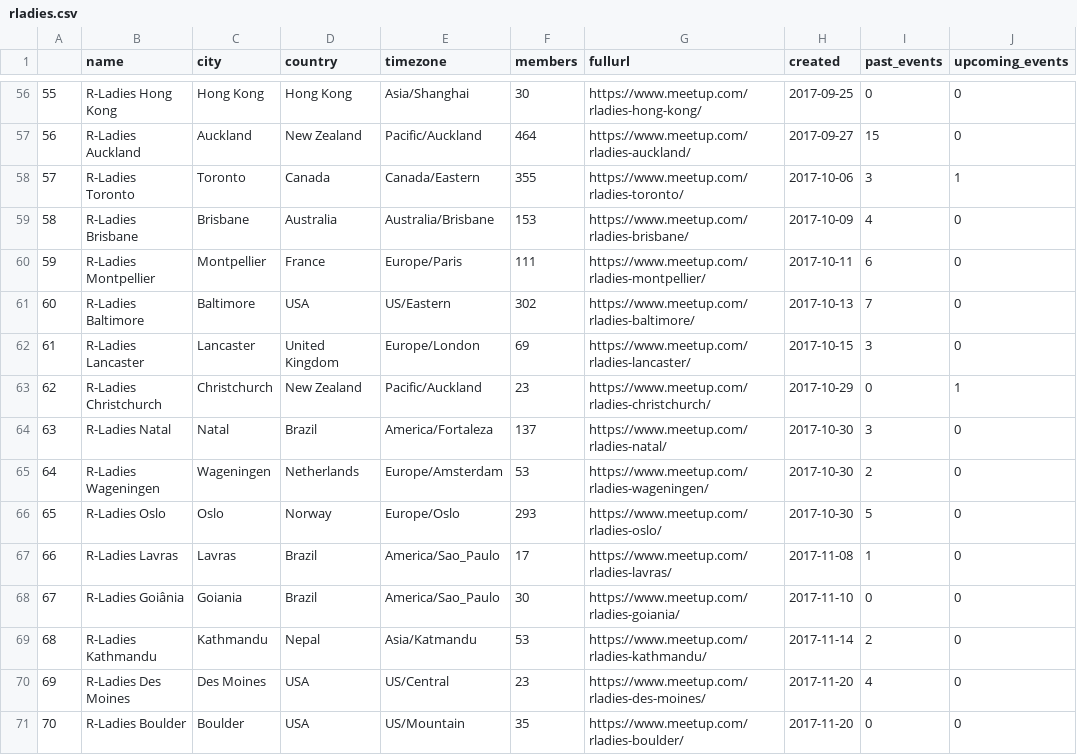
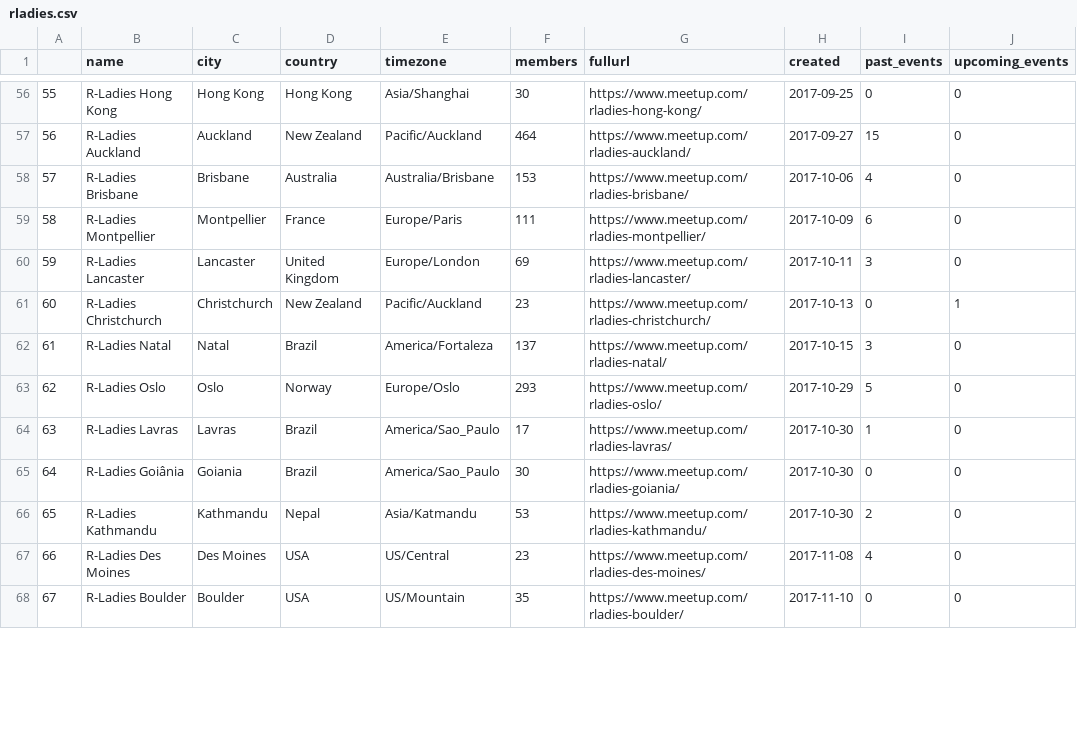
Before and after one commit to benubah/r-community-explorer, a CSV file: docs/data/rladies.csv, drawn as a sheet; only a part is shown, gaps mark what is left out; removed rows and columns are numbered as before the commit, all else as after; the diff covers the shown part only; the diff names each change by its address in the sheet, - before the commit and + after, or states it on an @@ line.

```diff
--- a/docs/data/rladies.csv
+++ b/docs/data/rladies.csv
-row 58: 57 | R-Ladies Toronto | Toronto | Canada | Canada/Eastern | 355 | https://www.meetup.com/rladies-toronto/ | 2017-10-06 | 3 | 1
@@ column A renumbered between rows 58 and 152 @@
-H58 (created): 2017-10-09
+H58 (created): 2017-10-06
-H59 (created): 2017-10-11
+H59 (created): 2017-10-09
-row 61: 60 | R-Ladies Baltimore | Baltimore | USA | US/Eastern | 302 | https://www.meetup.com/rladies-baltimore/ | 2017-10-13 | 7 | 0
-H60 (created): 2017-10-15
+H60 (created): 2017-10-11
-H61 (created): 2017-10-29
+H61 (created): 2017-10-13
-H62 (created): 2017-10-30
+H62 (created): 2017-10-15
-row 65: 64 | R-Ladies Wageningen | Wageningen | Netherlands | Europe/Amsterdam | 53 | https://www.meetup.com/rladies-wageningen/ | 2017-10-30 | 2 | 0
-H63 (created): 2017-10-30
+H63 (created): 2017-10-29
-H64 (created): 2017-11-08
+H64 (created): 2017-10-30
-H65 (created): 2017-11-10
+H65 (created): 2017-10-30
-H66 (created): 2017-11-14
+H66 (created): 2017-10-30
-H67 (created): 2017-11-20
+H67 (created): 2017-11-08
-H68 (created): 2017-11-20
+H68 (created): 2017-11-10
```
Also changed, not shown: 4 added rows, 1 removed row and 17 edited cells elsewhere in this file, docs/data/rugs.csv, 4 other files.
